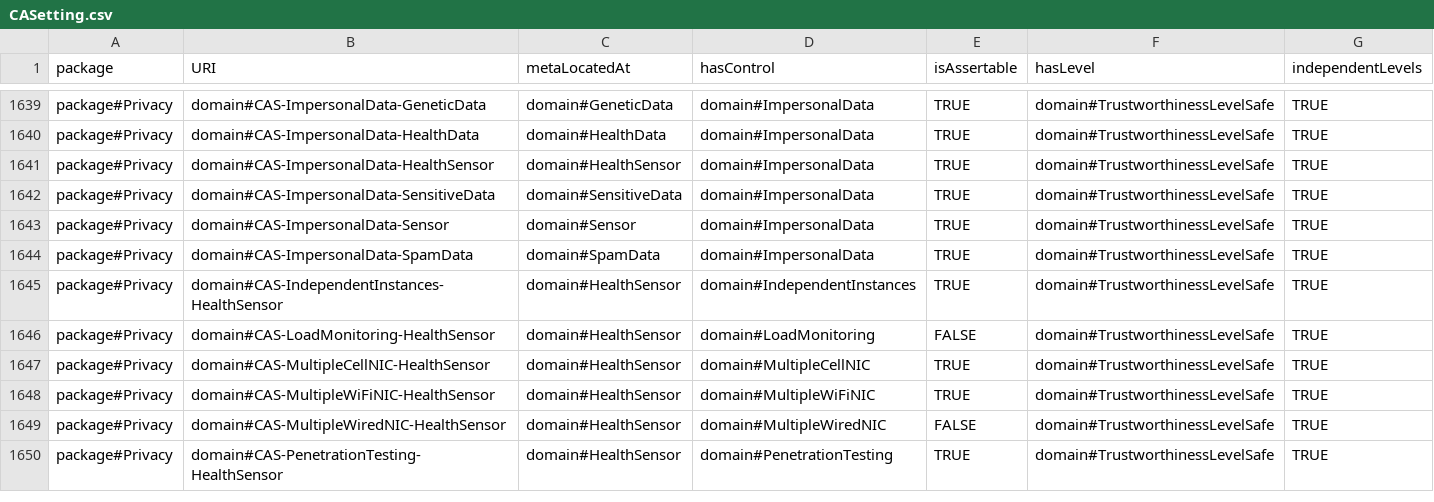
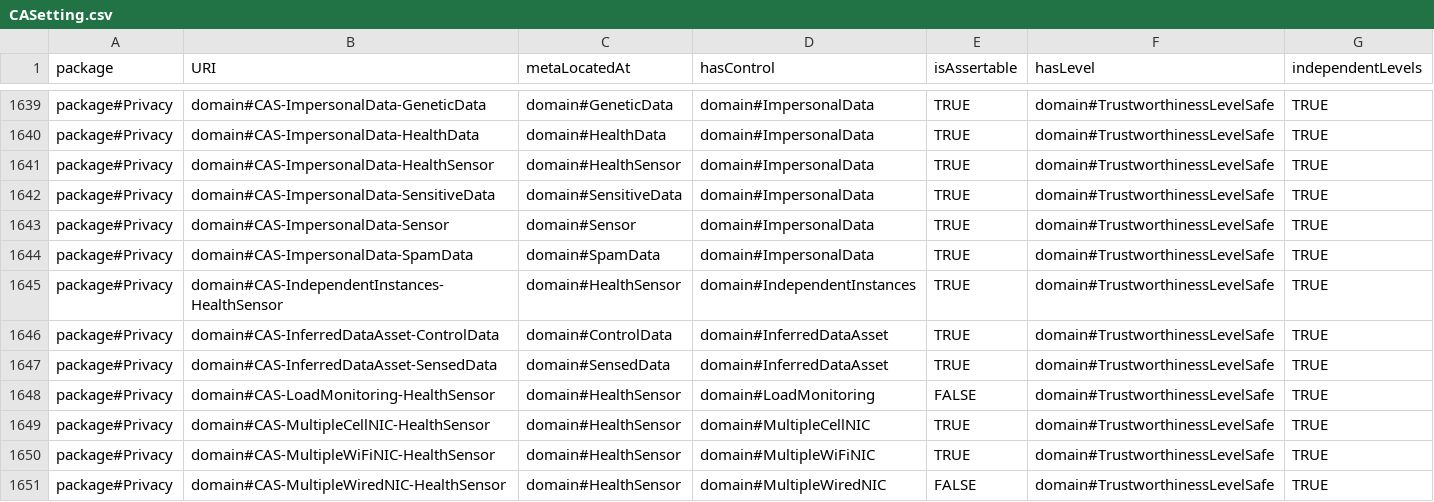
Before and after one commit to Spyderisk/domain-network, a CSV file: csv/CASetting.csv, drawn as a sheet; only a part is shown, gaps mark what is left out; the shorter side is filled out with more unchanged rows.

```diff
--- a/csv/CASetting.csv
+++ b/csv/CASetting.csv
@@ -1645,2 +1645,4 @@ package#Privacy,domain#CAS-ImpersonalData-SpamData,domain#SpamData,domain#Impers
 package#Privacy,domain#CAS-IndependentInstances-HealthSensor,domain#HealthSensor,domain#IndependentInstances,TRUE,domain#TrustworthinessLevelSafe,TRUE
+package#Privacy,domain#CAS-InferredDataAsset-ControlData,domain#ControlData,domain#InferredDataAsset,TRUE,domain#TrustworthinessLevelSafe,TRUE
+package#Privacy,domain#CAS-InferredDataAsset-SensedData,domain#SensedData,domain#InferredDataAsset,TRUE,domain#TrustworthinessLevelSafe,TRUE
 package#Privacy,domain#CAS-LoadMonitoring-HealthSensor,domain#HealthSensor,domain#LoadMonitoring,FALSE,domain#TrustworthinessLevelSafe,TRUE
```
Also changed, not shown: csv/Control.csv, csv/ControlLocations.csv, 6 other files.
